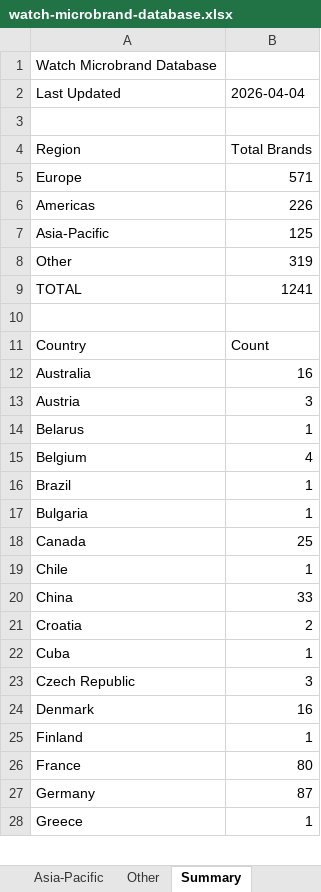
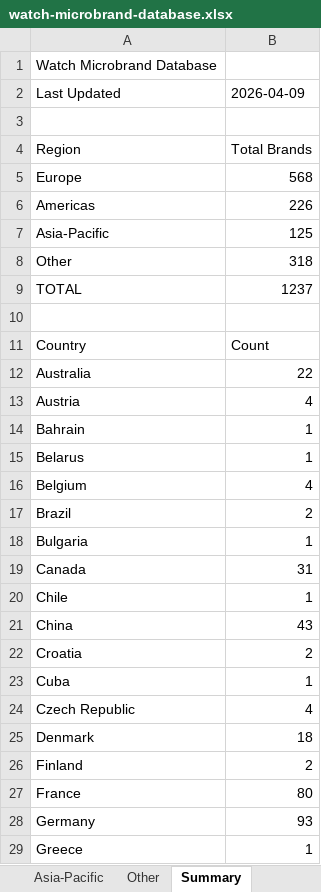
Before and after one commit to Hamishfrob/watch-microbrand-database, an Excel workbook: watch-microbrand-database.xlsx, sheet Summary, drawn as a sheet; only a part is shown; values as stored, in another font and other column widths than the file's, no borders; addresses are those after the commit; the diff covers the shown part only; the diff names each change by its address in the sheet, - before the commit and + after, or states it on an @@ line.

```diff
--- a/watch-microbrand-database.xlsx (sheet Summary)
+++ b/watch-microbrand-database.xlsx (sheet Summary)
-B2: 2026-04-04
+B2: 2026-04-09
-B5: 571
+B5: 568
-B8: 319
+B8: 318
-B9: 1241
+B9: 1237
-B12: 16
+B12: 22
-B13: 3
+B13: 4
+row 14: Bahrain | 1
-B17: 1
+B17: 2
-B19: 25
+B19: 31
-B21: 33
+B21: 43
-B24: 3
+B24: 4
-B25: 16
+B25: 18
-B26: 1
+B26: 2
-B28: 87
+B28: 93
```
Also changed, not shown: 6 added rows, 2 removed rows and 25 edited cells elsewhere in this sheet, sheet Other, sheet Europe, 1 other file.
